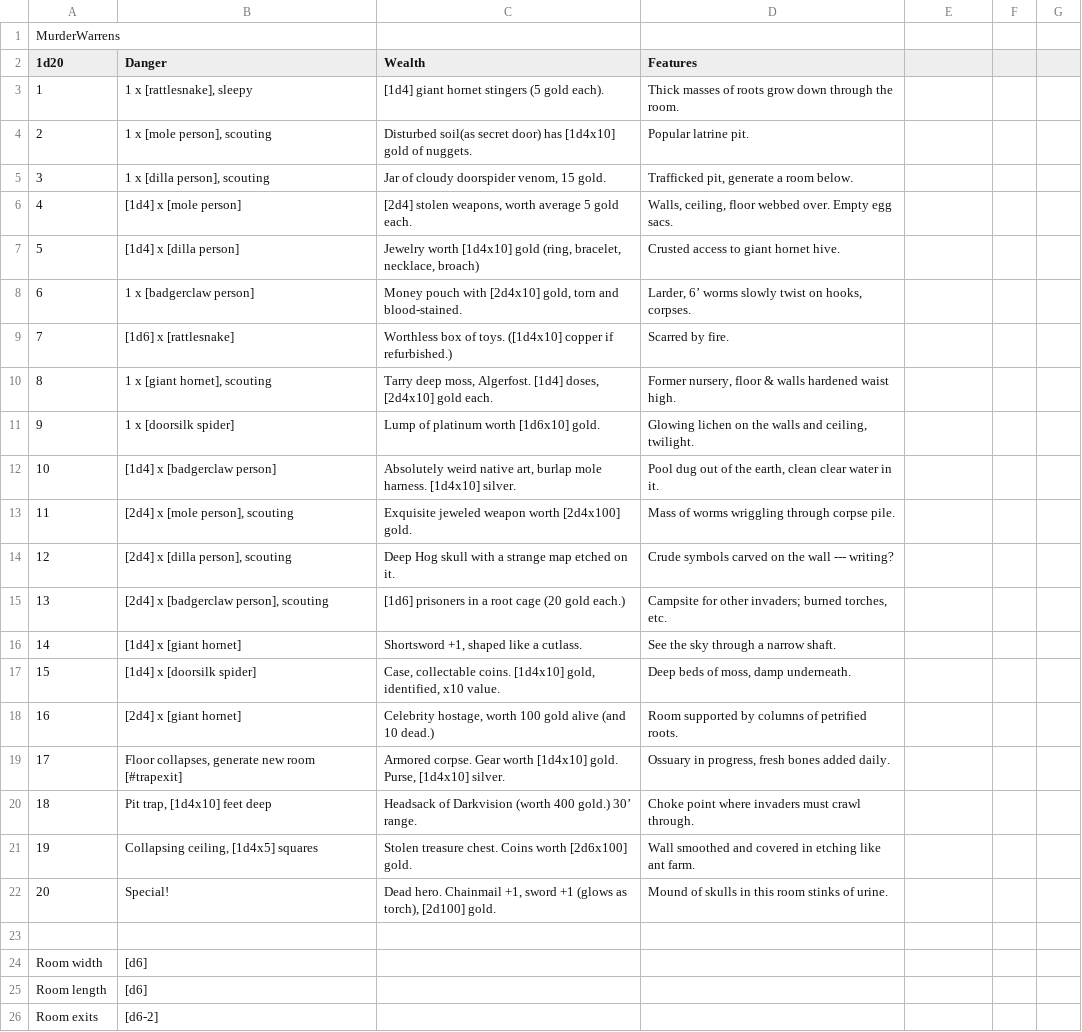
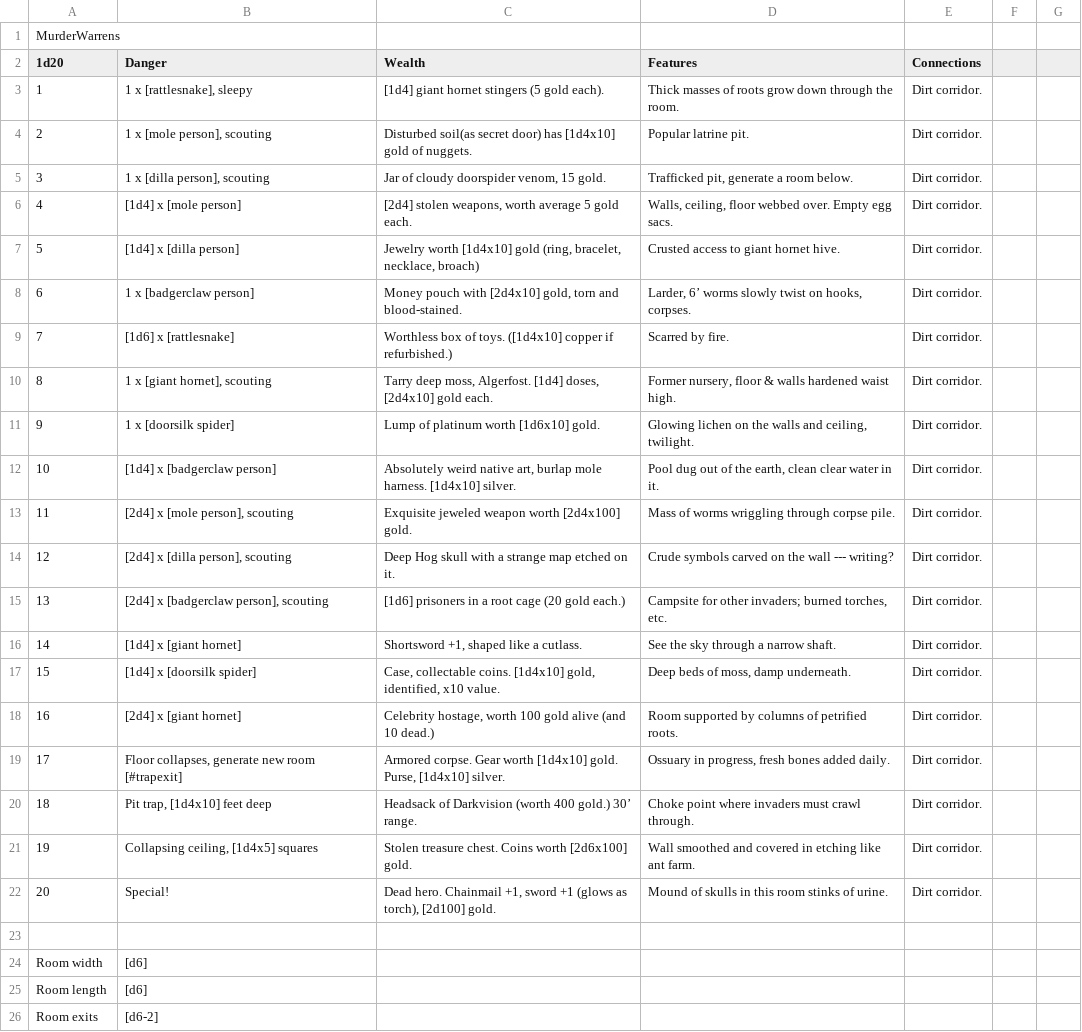
Before and after one commit to tinyplasticgreyknight/crumbling-dungeons, a CSV file: examples/warrens-of-the-murder-diggers.csv, drawn as a sheet; only a part is shown.

Commit message:
can now generate with connections! add first crude descriptions for corridors fix indices on graph writing add dummy entries in datasource

```diff
--- a/examples/warrens-of-the-murder-diggers.csv
+++ b/examples/warrens-of-the-murder-diggers.csv
@@ -1,23 +1,23 @@
 MurderWarrens,,,,,,
-1d20,Danger,Wealth,Features,,,
-1,"1 x [rattlesnake], sleepy",[1d4] giant hornet stingers (5 gold each).,Thick masses of roots grow down through the room.,,,
-2,"1 x [mole person], scouting",Disturbed soil(as secret door) has [1d4x10] gold of nuggets.,Popular latrine pit.,,,
-3,"1 x [dilla person], scouting","Jar of cloudy doorspider venom, 15 gold.","Trafficked pit, generate a room  below.",,,
-4,[1d4] x [mole person],"[2d4] stolen weapons, worth average 5 gold each.","Walls, ceiling, floor webbed over. Empty egg sacs.",,,
-5,[1d4] x [dilla person],"Jewelry worth [1d4x10] gold (ring, bracelet, necklace, broach)",Crusted access to giant hornet hive.,,,
-6,1 x [badgerclaw person],"Money pouch with [2d4x10] gold, torn and blood-stained.","Larder, 6’ worms slowly twist on hooks, corpses.",,,
-7,[1d6] x [rattlesnake],Worthless box of toys. ([1d4x10] copper if refurbished.),Scarred by fire.,,,
-8,"1 x [giant hornet], scouting","Tarry deep moss, Algerfost. [1d4] doses, [2d4x10] gold each.","Former nursery, floor & walls hardened waist high.",,,
-9,1 x [doorsilk spider],Lump of platinum worth [1d6x10] gold.,"Glowing lichen on the walls and ceiling, twilight.",,,
-10,[1d4] x [badgerclaw person],"Absolutely weird native art, burlap mole harness. [1d4x10] silver.","Pool dug out of the earth, clean clear water in it.",,,
-11,"[2d4] x [mole person], scouting",Exquisite jeweled weapon worth [2d4x100] gold.,Mass of worms wriggling through corpse pile.,,,
-12,"[2d4] x [dilla person], scouting",Deep Hog skull with a strange map etched on it.,Crude symbols carved on the wall --- writing?,,,
-13,"[2d4] x [badgerclaw person], scouting",[1d6] prisoners in a root cage (20 gold each.),"Campsite for other invaders; burned torches, etc.",,,
-14,[1d4] x [giant hornet],"Shortsword +1, shaped like a cutlass.",See the sky through a narrow shaft.,,,
-15,[1d4] x [doorsilk spider],"Case, collectable coins. [1d4x10] gold, identified, x10 value.","Deep beds of moss, damp underneath.",,,
-16,[2d4] x [giant hornet],"Celebrity hostage, worth 100 gold alive (and 10 dead.)",Room supported by columns of petrified roots.,,,
-17,"Floor collapses, generate new room [#trapexit]","Armored corpse. Gear worth [1d4x10] gold. Purse, [1d4x10] silver.","Ossuary in progress, fresh bones added daily.",,,
-18,"Pit trap, [1d4x10] feet deep",Headsack of Darkvision (worth 400 gold.) 30’ range.,Choke point where invaders must crawl through.,,,
-19,"Collapsing ceiling, [1d4x5] squares",Stolen treasure chest. Coins worth [2d6x100] gold.,Wall smoothed and covered in etching like ant farm.,,,
-20,Special!,"Dead hero. Chainmail +1, sword +1 (glows as torch), [2d100] gold.",Mound of skulls in this room stinks of urine.,,,
+1d20,Danger,Wealth,Features,Connections,,
+1,"1 x [rattlesnake], sleepy",[1d4] giant hornet stingers (5 gold each).,Thick masses of roots grow down through the room.,Dirt corridor.,,
+2,"1 x [mole person], scouting",Disturbed soil(as secret door) has [1d4x10] gold of nuggets.,Popular latrine pit.,Dirt corridor.,,
+3,"1 x [dilla person], scouting","Jar of cloudy doorspider venom, 15 gold.","Trafficked pit, generate a room  below.",Dirt corridor.,,
+4,[1d4] x [mole person],"[2d4] stolen weapons, worth average 5 gold each.","Walls, ceiling, floor webbed over. Empty egg sacs.",Dirt corridor.,,
+5,[1d4] x [dilla person],"Jewelry worth [1d4x10] gold (ring, bracelet, necklace, broach)",Crusted access to giant hornet hive.,Dirt corridor.,,
+6,1 x [badgerclaw person],"Money pouch with [2d4x10] gold, torn and blood-stained.","Larder, 6’ worms slowly twist on hooks, corpses.",Dirt corridor.,,
+7,[1d6] x [rattlesnake],Worthless box of toys. ([1d4x10] copper if refurbished.),Scarred by fire.,Dirt corridor.,,
+8,"1 x [giant hornet], scouting","Tarry deep moss, Algerfost. [1d4] doses, [2d4x10] gold each.","Former nursery, floor & walls hardened waist high.",Dirt corridor.,,
+9,1 x [doorsilk spider],Lump of platinum worth [1d6x10] gold.,"Glowing lichen on the walls and ceiling, twilight.",Dirt corridor.,,
+10,[1d4] x [badgerclaw person],"Absolutely weird native art, burlap mole harness. [1d4x10] silver.","Pool dug out of the earth, clean clear water in it.",Dirt corridor.,,
+11,"[2d4] x [mole person], scouting",Exquisite jeweled weapon worth [2d4x100] gold.,Mass of worms wriggling through corpse pile.,Dirt corridor.,,
+12,"[2d4] x [dilla person], scouting",Deep Hog skull with a strange map etched on it.,Crude symbols carved on the wall --- writing?,Dirt corridor.,,
+13,"[2d4] x [badgerclaw person], scouting",[1d6] prisoners in a root cage (20 gold each.),"Campsite for other invaders; burned torches, etc.",Dirt corridor.,,
+14,[1d4] x [giant hornet],"Shortsword +1, shaped like a cutlass.",See the sky through a narrow shaft.,Dirt corridor.,,
+15,[1d4] x [doorsilk spider],"Case, collectable coins. [1d4x10] gold, identified, x10 value.","Deep beds of moss, damp underneath.",Dirt corridor.,,
+16,[2d4] x [giant hornet],"Celebrity hostage, worth 100 gold alive (and 10 dead.)",Room supported by columns of petrified roots.,Dirt corridor.,,
+17,"Floor collapses, generate new room [#trapexit]","Armored corpse. Gear worth [1d4x10] gold. Purse, [1d4x10] silver.","Ossuary in progress, fresh bones added daily.",Dirt corridor.,,
+18,"Pit trap, [1d4x10] feet deep",Headsack of Darkvision (worth 400 gold.) 30’ range.,Choke point where invaders must crawl through.,Dirt corridor.,,
+19,"Collapsing ceiling, [1d4x5] squares",Stolen treasure chest. Coins worth [2d6x100] gold.,Wall smoothed and covered in etching like ant farm.,Dirt corridor.,,
+20,Special!,"Dead hero. Chainmail +1, sword +1 (glows as torch), [2d100] gold.",Mound of skulls in this room stinks of urine.,Dirt corridor.,,
 ,,,,,,
```
Also changed, not shown: 5 other files.
